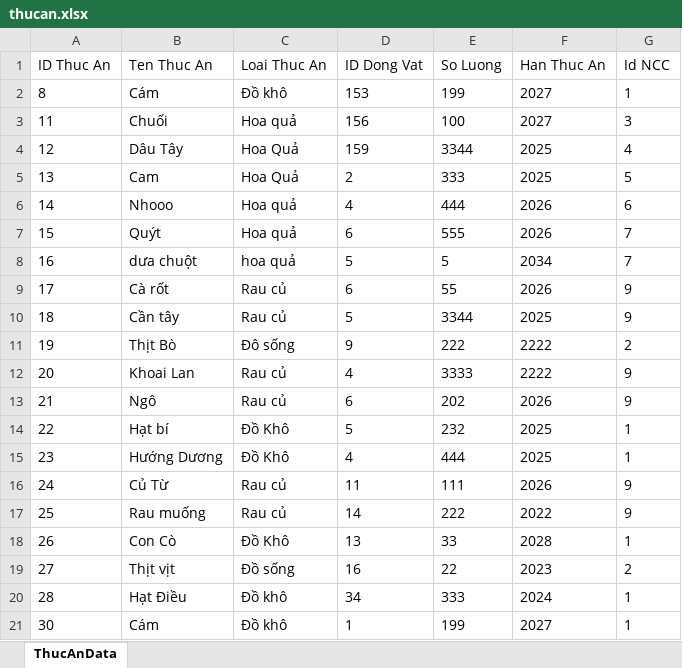
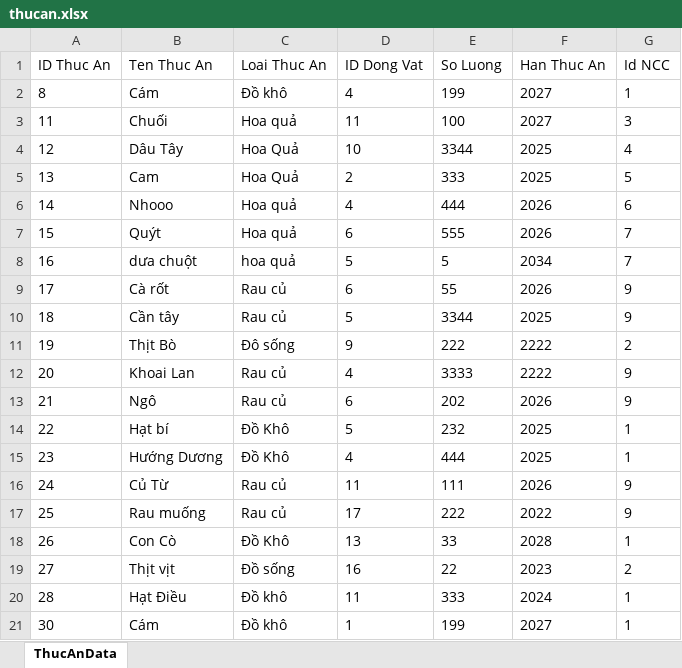
Before and after one commit to Arnyyx/quanlysothu, an Excel workbook: thucan.xlsx, sheet ThucAnData, drawn as a sheet; values as stored, in another font and other column widths than the file's, no borders; the diff names each change by its address in the sheet, - before the commit and + after, or states it on an @@ line.

Commit message:
refactor: dong vat, cham soc, ncc, thucan,.. update: database

```diff
--- a/thucan.xlsx (sheet ThucAnData)
+++ b/thucan.xlsx (sheet ThucAnData)
-D2 (ID Dong Vat): 153
+D2 (ID Dong Vat): 4
-D3 (ID Dong Vat): 156
+D3 (ID Dong Vat): 11
-D4 (ID Dong Vat): 159
+D4 (ID Dong Vat): 10
-D17 (ID Dong Vat): 14
+D17 (ID Dong Vat): 17
-D20 (ID Dong Vat): 34
+D20 (ID Dong Vat): 11
```
Also changed, not shown: export/ChuongTrai.xlsx, ncc.xlsx, 22 other files.
